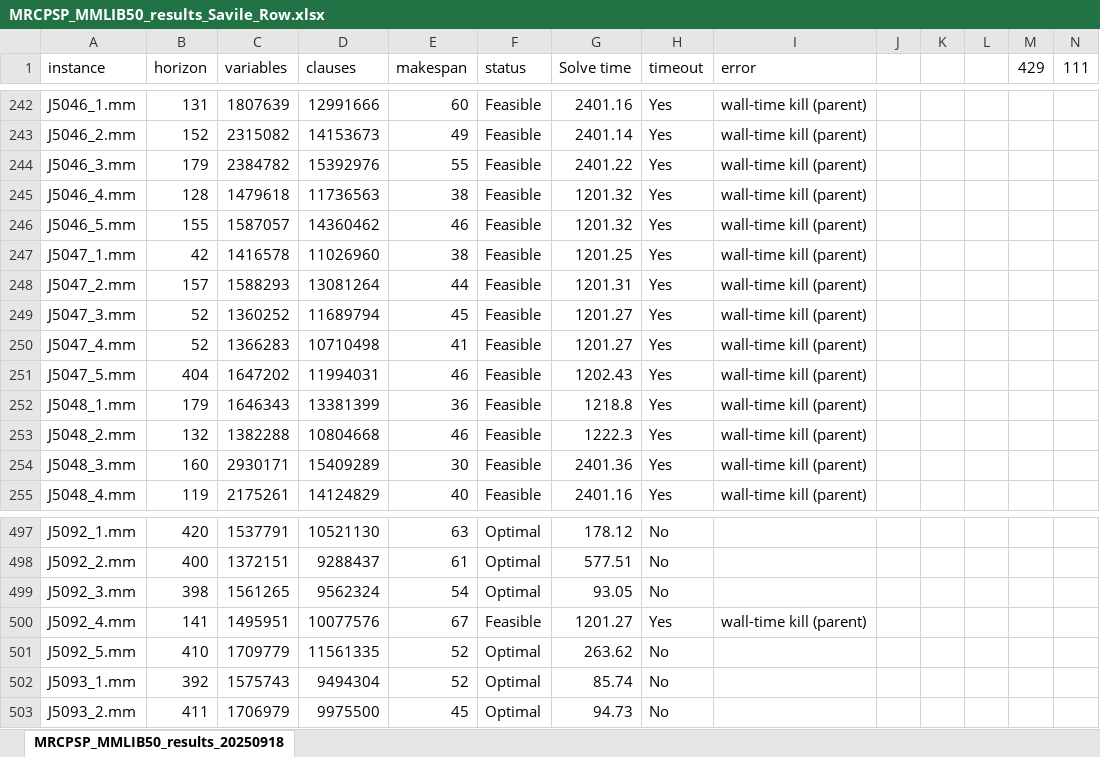
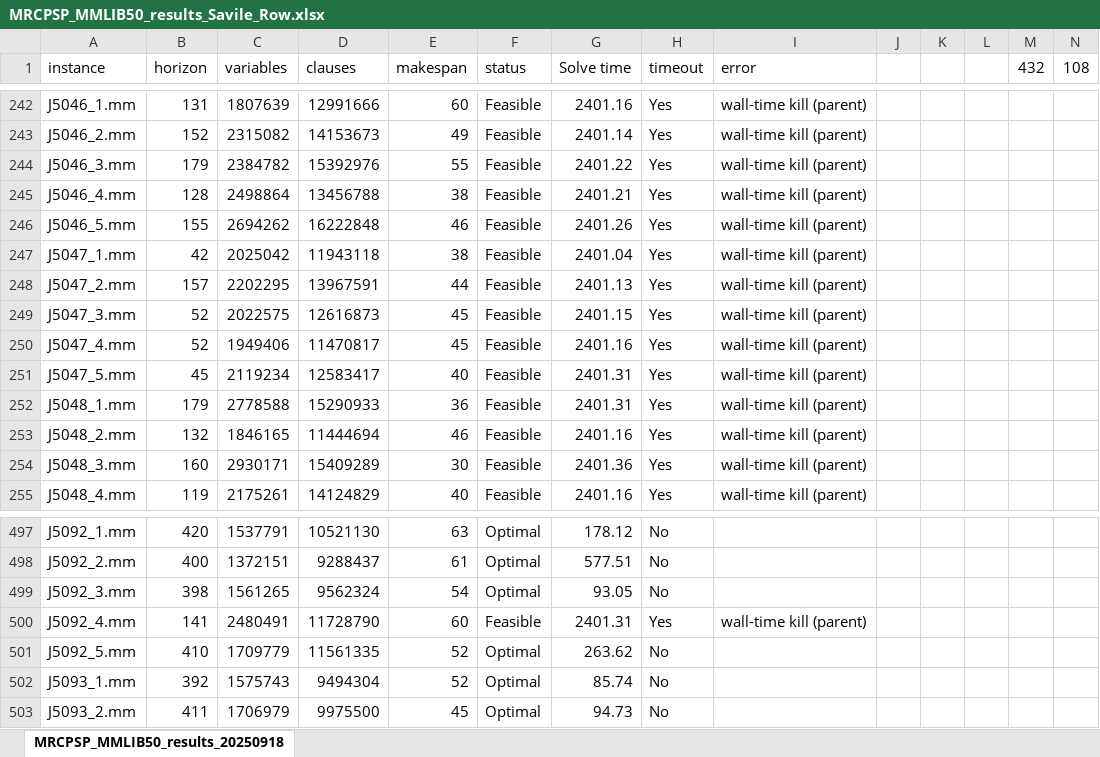
Before and after one commit to NguyenTanUET/MRCPSPTest, an Excel workbook: result/verified/MRCPSP_MMLIB50_results_Savile_Row.xlsx, sheet MRCPSP_MMLIB50_results_20250918, drawn as a sheet; only a part is shown, gaps mark what is left out; values as stored, in another font and other column widths than the file's, no borders; the diff covers the shown part only; the diff names each change by its address in the sheet, - before the commit and + after, or states it on an @@ line.

Commit message:
update paraFROST result

```diff
--- a/result/verified/MRCPSP_MMLIB50_results_Savile_Row.xlsx (sheet MRCPSP_MMLIB50_results_20250918)
+++ b/result/verified/MRCPSP_MMLIB50_results_Savile_Row.xlsx (sheet MRCPSP_MMLIB50_results_20250918)
-M1: 429
+M1: 432
-N1: 111
+N1: 108
-C245 (variables): 1479618
+C245 (variables): 2498864
-D245 (clauses): 11736563
+D245 (clauses): 13456788
-G245 (Solve time): 1201.32
+G245 (Solve time): 2401.21
-C246 (variables): 1587057
+C246 (variables): 2694262
-D246 (clauses): 14360462
+D246 (clauses): 16222848
-G246 (Solve time): 1201.32
+G246 (Solve time): 2401.26
-C247 (variables): 1416578
+C247 (variables): 2025042
-D247 (clauses): 11026960
+D247 (clauses): 11943118
-G247 (Solve time): 1201.25
+G247 (Solve time): 2401.04
-C248 (variables): 1588293
+C248 (variables): 2202295
-D248 (clauses): 13081264
+D248 (clauses): 13967591
-G248 (Solve time): 1201.31
+G248 (Solve time): 2401.13
-C249 (variables): 1360252
+C249 (variables): 2022575
-D249 (clauses): 11689794
+D249 (clauses): 12616873
-G249 (Solve time): 1201.27
+G249 (Solve time): 2401.15
-C250 (variables): 1366283
+C250 (variables): 1949406
-D250 (clauses): 10710498
+D250 (clauses): 11470817
-E250 (makespan): 41
+E250 (makespan): 45
-G250 (Solve time): 1201.27
+G250 (Solve time): 2401.16
-B251 (horizon): 404
+B251 (horizon): 45
-C251 (variables): 1647202
+C251 (variables): 2119234
-D251 (clauses): 11994031
+D251 (clauses): 12583417
-E251 (makespan): 46
+E251 (makespan): 40
-G251 (Solve time): 1202.43
+G251 (Solve time): 2401.31
-C252 (variables): 1646343
+C252 (variables): 2778588
-D252 (clauses): 13381399
+D252 (clauses): 15290933
-G252 (Solve time): 1218.8
+G252 (Solve time): 2401.31
-C253 (variables): 1382288
+C253 (variables): 1846165
-D253 (clauses): 10804668
+D253 (clauses): 11444694
-G253 (Solve time): 1222.3
+G253 (Solve time): 2401.16
-C500 (variables): 1495951
+C500 (variables): 2480491
-D500 (clauses): 10077576
+D500 (clauses): 11728790
-E500 (makespan): 67
+E500 (makespan): 60
-G500 (Solve time): 1201.27
+G500 (Solve time): 2401.31
```
Also changed, not shown: 47 edited cells elsewhere in this sheet, result/verified/j30_Bimerge_BDD_paraFROST.xlsx.
